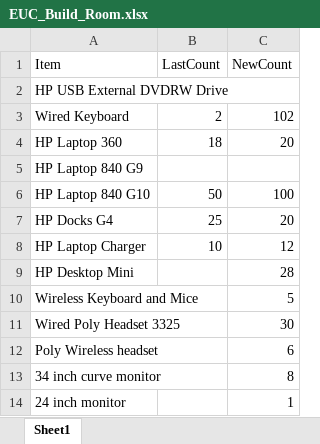
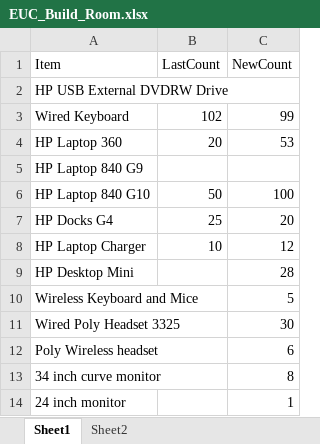
Before and after one commit to m4cd4r4/EUC_AM, an Excel workbook: Build Room/EUC_Build_Room.xlsx, sheet Sheet1, drawn as a sheet; values as stored, in another font and other column widths than the file's, no borders; the diff names each change by its address in the sheet, - before the commit and + after, or states it on an @@ line.

Commit message:
Reverted and changed direction
Added timestamp as self-check, up to 5 last changes.

```diff
--- a/Build Room/EUC_Build_Room.xlsx (sheet Sheet1)
+++ b/Build Room/EUC_Build_Room.xlsx (sheet Sheet1)
+sheet tab: Sheet2
-B3 (LastCount): 2
+B3 (LastCount): 102
-C3 (NewCount): 102
+C3 (NewCount): 99
-B4 (LastCount): 18
+B4 (LastCount): 20
-C4 (NewCount): 20
+C4 (NewCount): 53
```
Also changed, not shown: 5 other files.
